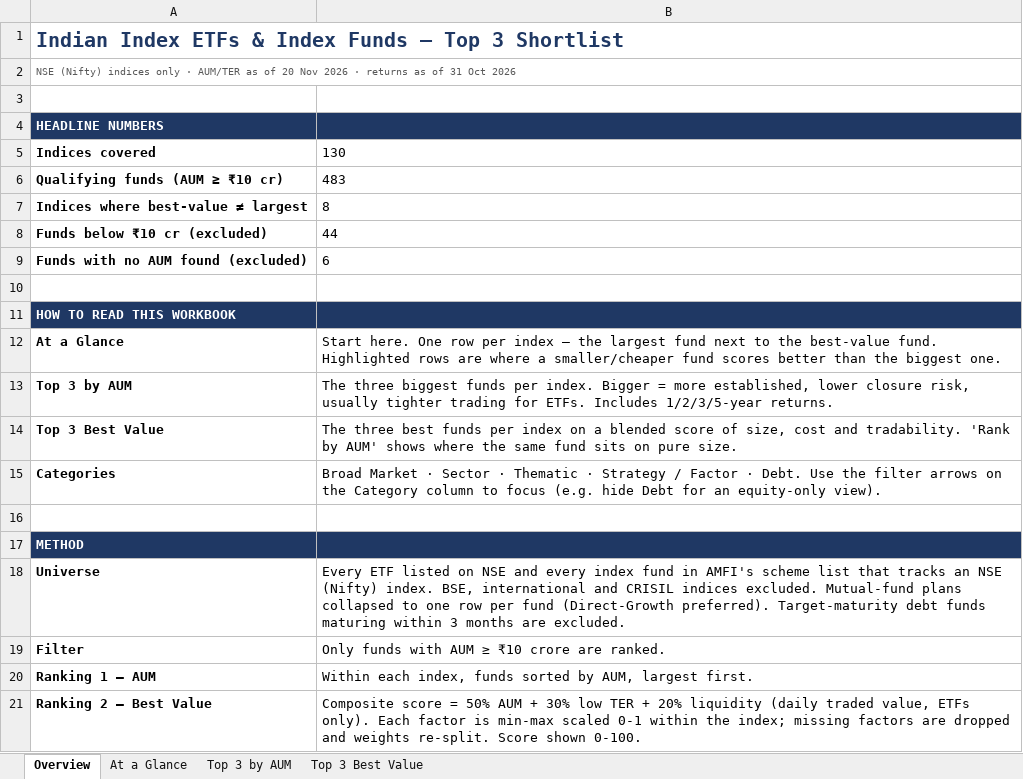
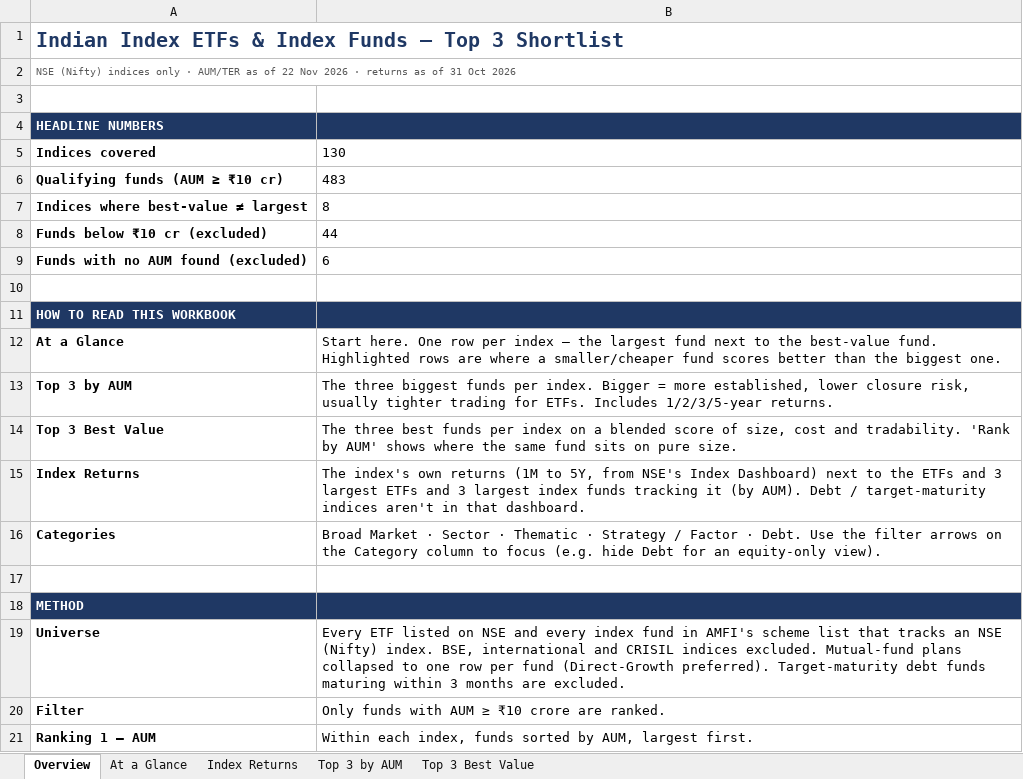
Before and after one commit to AjinkyaWagh9/NSE_INDEX_SCREENER, an Excel workbook: data/ETF_Index_Shortlist.xlsx, sheet Overview, drawn as a sheet; only a part is shown; the shorter side is filled out with more unchanged rows; values as stored, in another font and other column widths than the file's, no borders; the diff names each change by its address in the sheet, - before the commit and + after, or states it on an @@ line.

```diff
--- a/data/ETF_Index_Shortlist.xlsx (sheet Overview)
+++ b/data/ETF_Index_Shortlist.xlsx (sheet Overview)
+sheet tab: Index Returns
-A2: …as of 20 Nov 2026…
+A2: …as of 22 Nov 2026…
+row 15: Index Returns | The index's own returns (1M to 5Y, from NSE's Index Dashboard) next to the ETFs and 3 largest ETFs and 3 largest index funds tracking it (by AUM). Debt / target-maturity indices aren't in that dashboard.
```
Also changed, not shown: 7 other files.
